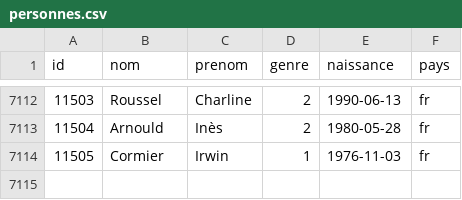
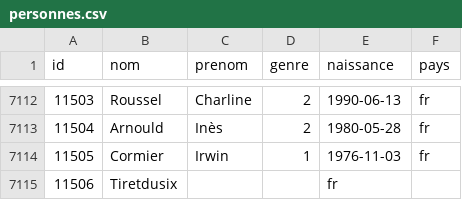
Before and after one commit to medina474/r5a10, a CSV file: data/fake/personnes.csv, drawn as a sheet; only a part is shown, gaps mark what is left out; the diff names each change by its address in the sheet, - before the commit and + after, or states it on an @@ line.

```diff
--- a/data/fake/personnes.csv
+++ b/data/fake/personnes.csv
+row 7115: 11506 | Tiretdusix |  |  | fr
```
Also changed, not shown: data/fake/rues.csv, 4 other files.
